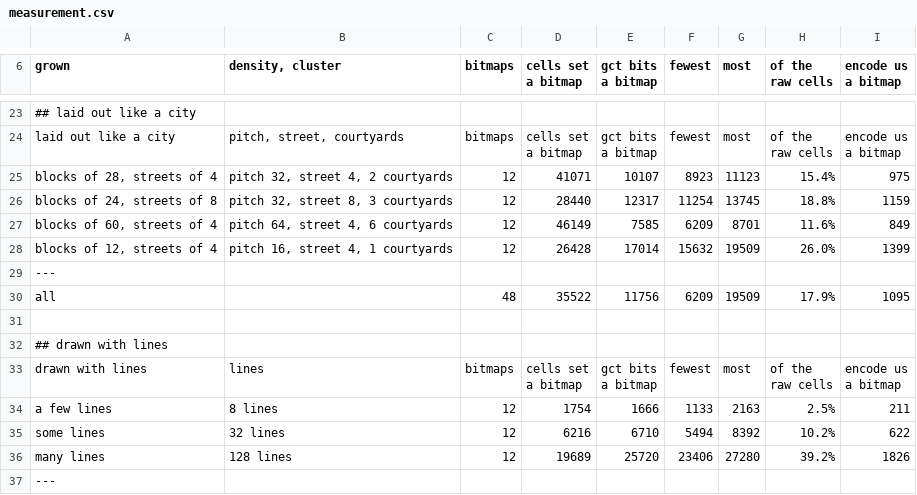
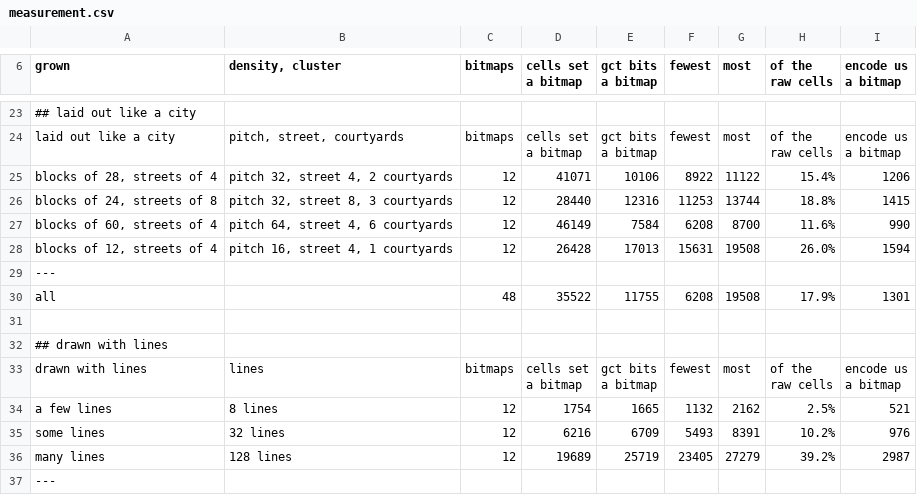
Before and after one commit to ErrorDAR32/bitmap-compression-experiments, a CSV file: docs/measurements/measurement.csv, drawn as a sheet; only a part is shown, gaps mark what is left out; the diff covers the shown part only.

```diff
--- a/docs/measurements/measurement.csv
+++ b/docs/measurements/measurement.csv
@@ -32,8 +32,8 @@ raw cells","encode us
 a bitmap"
-"blocks of 28, streets of 4","pitch 32, street 4, 2 courtyards",12,41071,10107,8923,11123,15.4%,975
-"blocks of 24, streets of 8","pitch 32, street 8, 3 courtyards",12,28440,12317,11254,13745,18.8%,1159
-"blocks of 60, streets of 4","pitch 64, street 4, 6 courtyards",12,46149,7585,6209,8701,11.6%,849
-"blocks of 12, streets of 4","pitch 16, street 4, 1 courtyards",12,26428,17014,15632,19509,26.0%,1399
+"blocks of 28, streets of 4","pitch 32, street 4, 2 courtyards",12,41071,10106,8922,11122,15.4%,1206
+"blocks of 24, streets of 8","pitch 32, street 8, 3 courtyards",12,28440,12316,11253,13744,18.8%,1415
+"blocks of 60, streets of 4","pitch 64, street 4, 6 courtyards",12,46149,7584,6208,8700,11.6%,990
+"blocks of 12, streets of 4","pitch 16, street 4, 1 courtyards",12,26428,17013,15631,19508,26.0%,1594
 ---
-all,"",48,35522,11756,6209,19509,17.9%,1095
+all,"",48,35522,11755,6208,19508,17.9%,1301
 
@@ -45,5 +45,5 @@ raw cells","encode us
 a bitmap"
-a few lines,8 lines,12,1754,1666,1133,2163,2.5%,211
-some lines,32 lines,12,6216,6710,5494,8392,10.2%,622
-many lines,128 lines,12,19689,25720,23406,27280,39.2%,1826
+a few lines,8 lines,12,1754,1665,1132,2162,2.5%,521
+some lines,32 lines,12,6216,6709,5493,8391,10.2%,976
+many lines,128 lines,12,19689,25719,23405,27279,39.2%,2987
 ---
```
Also changed, not shown: 152 edited cells elsewhere in this file, docs/measurements/census.csv, docs/measurements/noise.csv, 13 other files.
